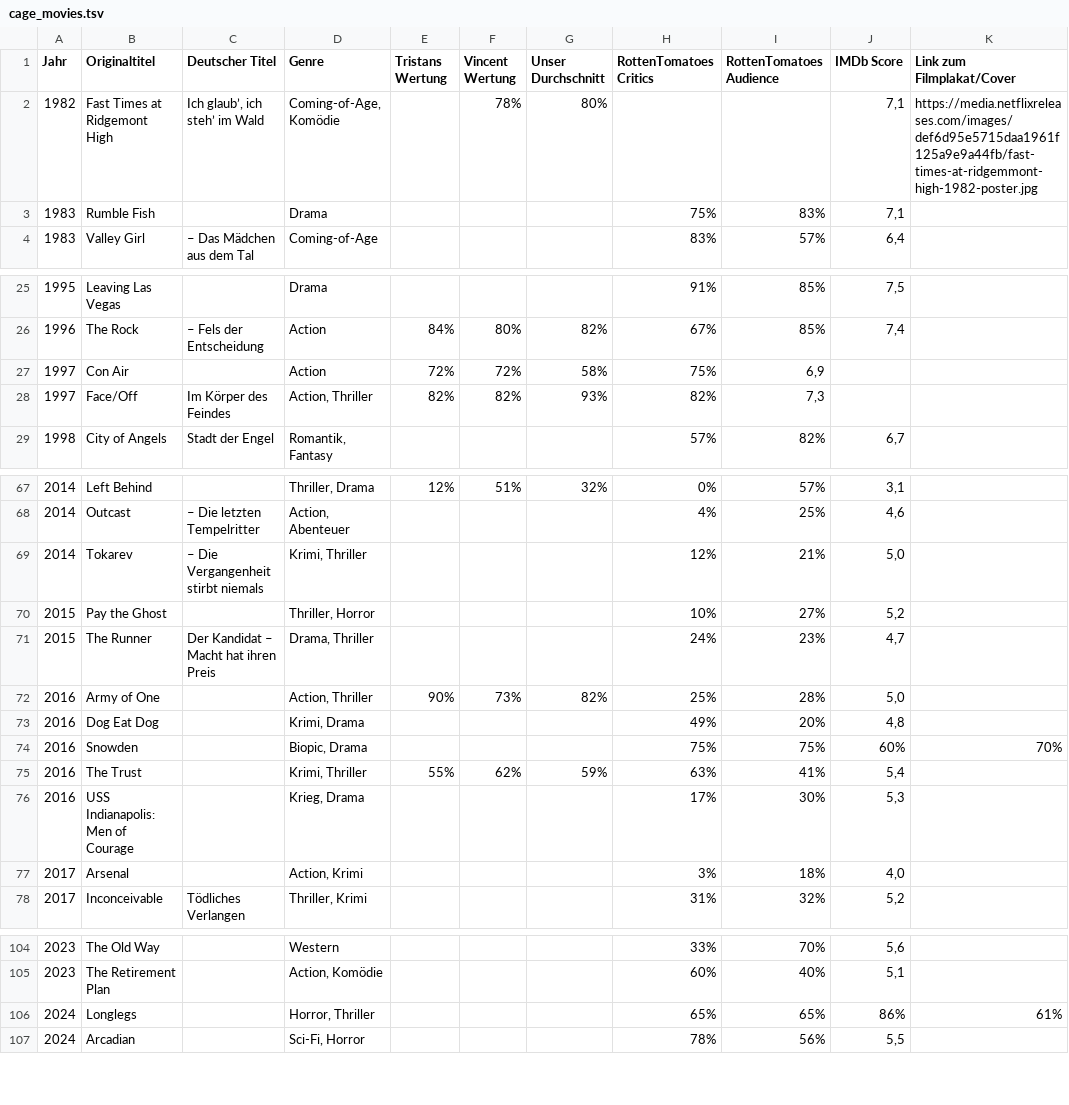
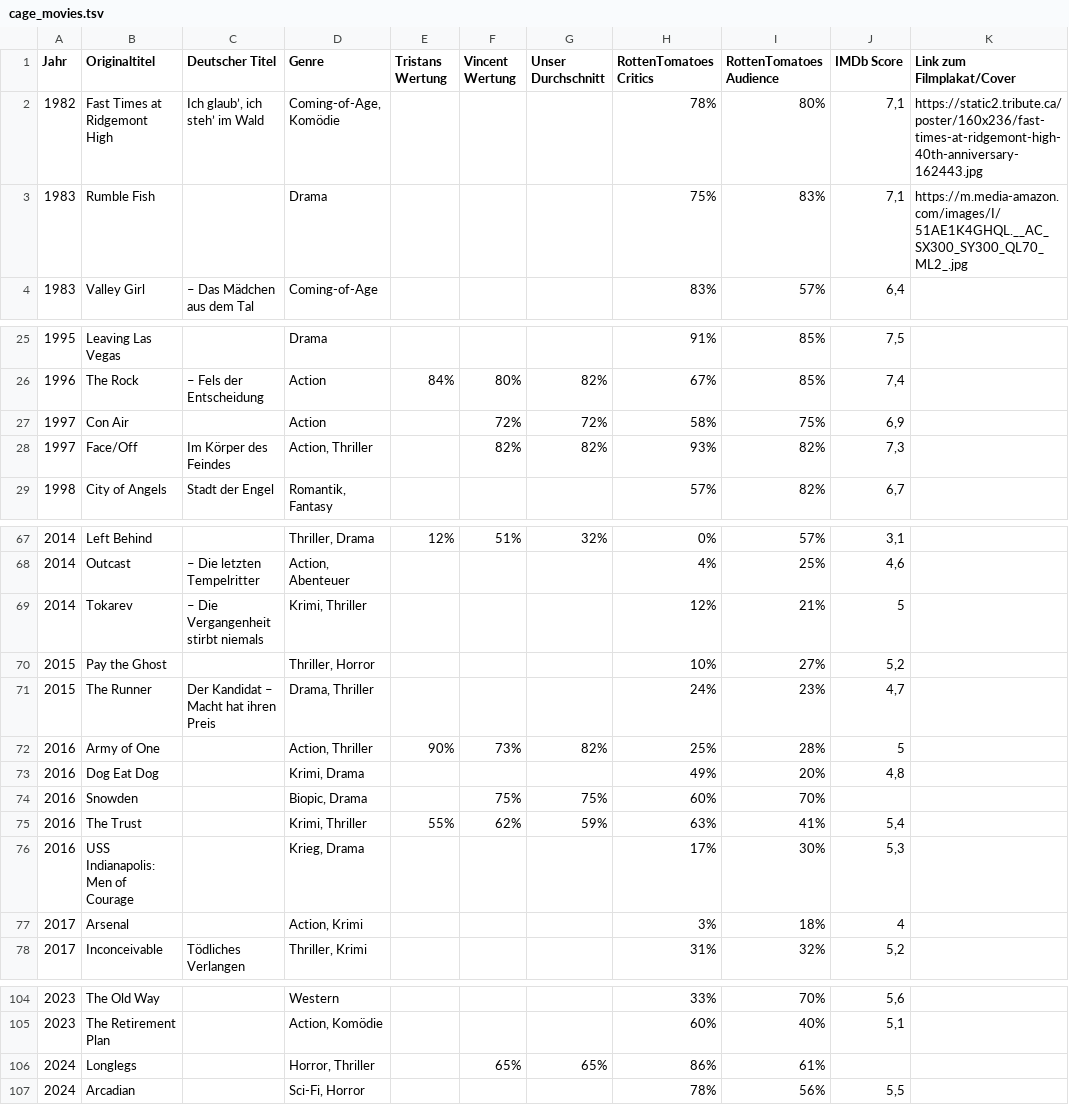
Before and after one commit to sl3ndrr/nicolascage-Chronologie-, a TSV file: cage_movies.tsv, drawn as a sheet; only a part is shown, gaps mark what is left out; the diff covers the shown part only.

```diff
--- a/cage_movies.tsv
+++ b/cage_movies.tsv
@@ -1,3 +1,3 @@
 Jahr	Originaltitel	Deutscher Titel	Genre	Tristans Wertung	Vincent Wertung	Unser Durchschnitt	RottenTomatoes Critics	RottenTomatoes Audience	IMDb Score	Link zum Filmplakat/Cover
-1982	Fast Times at Ridgemont High	Ich glaub’, ich steh’ im Wald	Coming-of-Age, Komödie		78%	80%			7,1	https://media.netflixreleases.com/images/def6d95e5715daa1961f125a9e9a44fb/fast-times-at-ridgemmont-high-1982-poster.jpg
-1983	Rumble Fish	 	Drama	 	 	 	75%	83%	7,1	
+1982	Fast Times at Ridgemont High	Ich glaub’, ich steh’ im Wald	Coming-of-Age, Komödie				78%	80%	7,1	https://static2.tribute.ca/poster/160x236/fast-times-at-ridgemont-high-40th-anniversary-162443.jpg
+1983	Rumble Fish		Drama				75%	83%	7,1	https://m.media-amazon.com/images/I/51AE1K4GHQL.__AC_SX300_SY300_QL70_ML2_.jpg
@@ -26,3 +26,3 @@ Jahr	Originaltitel	Deutscher Titel	Genre	Tristans Wertung	Vincent Wertung	Unser
 1996	The Rock	– Fels der Entscheidung	Action	84%	80%	82%	67%	85%	7,4	
-1997	Con Air	 	Action	72%	72%	58%	75%	6,9		
-1997	Face/Off	Im Körper des Feindes	Action, Thriller	82%	82%	93%	82%	7,3		
+1997	Con Air		Action		72%	72%	58%	75%	6,9	
+1997	Face/Off	Im Körper des Feindes	Action, Thriller		82%	82%	93%	82%	7,3	
@@ -69 +69 @@ Jahr	Originaltitel	Deutscher Titel	Genre	Tristans Wertung	Vincent Wertung	Unser
-2014	Tokarev	– Die Vergangenheit stirbt niemals	Krimi, Thriller	 	 	 	12%	21%	5,0	
+2014	Tokarev	– Die Vergangenheit stirbt niemals	Krimi, Thriller				12%	21%	5	
@@ -72 +72 @@ Jahr	Originaltitel	Deutscher Titel	Genre	Tristans Wertung	Vincent Wertung	Unser
-2016	Army of One	 	Action, Thriller	90%	73%	82%	25%	28%	5,0	
+2016	Army of One		Action, Thriller	90%	73%	82%	25%	28%	5	
@@ -74 +74 @@ Jahr	Originaltitel	Deutscher Titel	Genre	Tristans Wertung	Vincent Wertung	Unser
-2016	Snowden	 	Biopic, Drama	 	 	 	75%	75%	60%	70%
+2016	Snowden		Biopic, Drama		75%	75%	60%	70%		
@@ -77 +77 @@ Jahr	Originaltitel	Deutscher Titel	Genre	Tristans Wertung	Vincent Wertung	Unser
-2017	Arsenal	 	Action, Krimi	 	 	 	3%	18%	4,0	
+2017	Arsenal		Action, Krimi				3%	18%	4	
@@ -106 +106 @@ Jahr	Originaltitel	Deutscher Titel	Genre	Tristans Wertung	Vincent Wertung	Unser
-2024	Longlegs	 	Horror, Thriller	 	 	 	65%	65%	86%	61%
+2024	Longlegs		Horror, Thriller		65%	65%	86%	61%		
```
Also changed, not shown: 64 edited cells elsewhere in this file.
